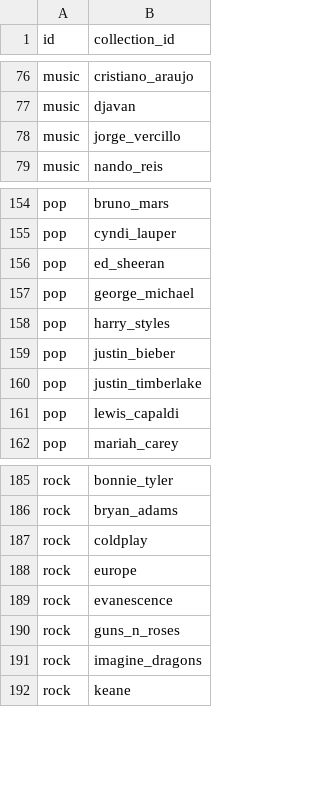
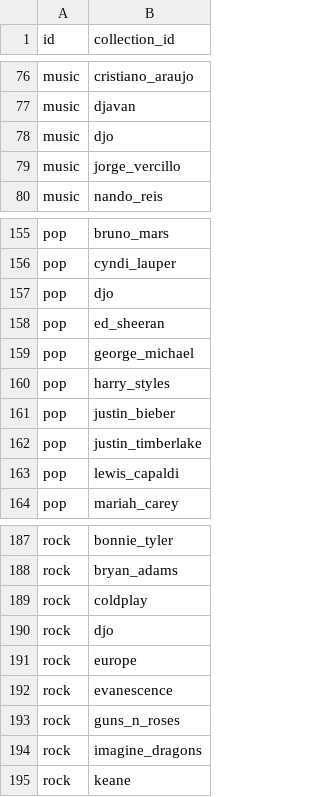
Before and after one commit to xmp3/settings, a CSV file: pages.csv, drawn as a sheet; only a part is shown, gaps mark what is left out; the diff names each change by its address in the sheet, - before the commit and + after, or states it on an @@ line.

```diff
--- a/pages.csv
+++ b/pages.csv
+row 78: music | djo
+row 157: pop | djo
+row 190: rock | djo
```
Also changed, not shown: collections.csv, tracks.csv.
